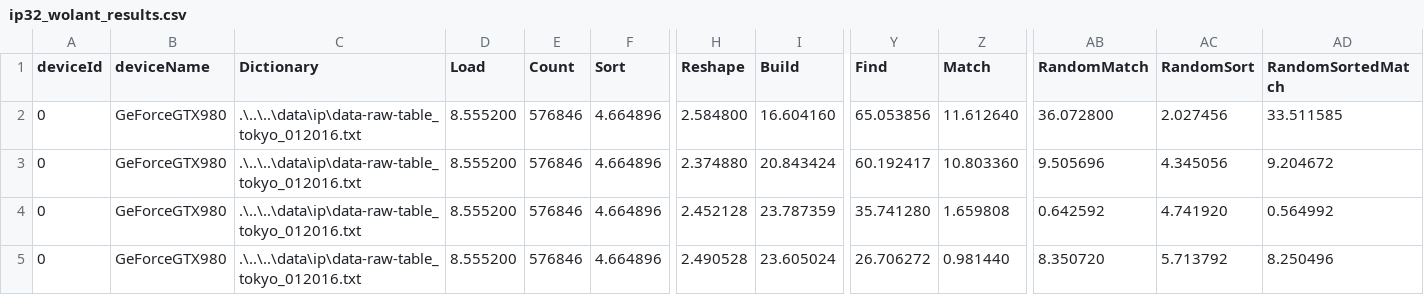
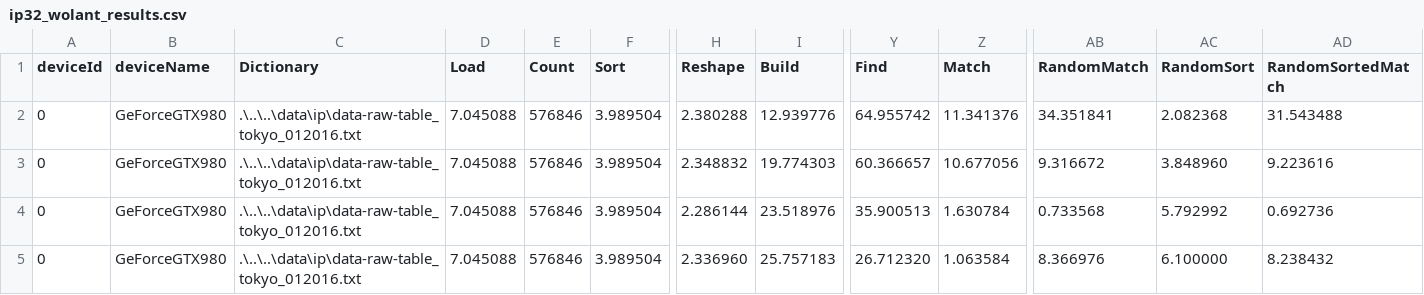
Before and after one commit to matrackif/TrieStrides, a CSV file: ip32_wolant_results.csv, drawn as a sheet; only a part is shown, gaps mark what is left out; the diff covers the shown part only; the diff names each change by its address in the sheet, - before the commit and + after, or states it on an @@ line.

```diff
--- a/ip32_wolant_results.csv
+++ b/ip32_wolant_results.csv
-D2:D5 (Load): 8.555200
+D2:D5 (Load): 7.045088
-F2:F5 (Sort): 4.664896
+F2:F5 (Sort): 3.989504
-H2 (Reshape): 2.584800
+H2 (Reshape): 2.380288
-I2 (Build): 16.604160
+I2 (Build): 12.939776
-Y2 (Find): 65.053856
+Y2 (Find): 64.955742
-Z2 (Match): 11.612640
+Z2 (Match): 11.341376
-AB2 (RandomMatch): 36.072800
+AB2 (RandomMatch): 34.351841
-AC2 (RandomSort): 2.027456
+AC2 (RandomSort): 2.082368
-AD2 (RandomSortedMatch): 33.511585
+AD2 (RandomSortedMatch): 31.543488
-H3 (Reshape): 2.374880
+H3 (Reshape): 2.348832
-I3 (Build): 20.843424
+I3 (Build): 19.774303
-Y3 (Find): 60.192417
+Y3 (Find): 60.366657
-Z3 (Match): 10.803360
+Z3 (Match): 10.677056
-AB3 (RandomMatch): 9.505696
+AB3 (RandomMatch): 9.316672
-AC3 (RandomSort): 4.345056
+AC3 (RandomSort): 3.848960
-AD3 (RandomSortedMatch): 9.204672
+AD3 (RandomSortedMatch): 9.223616
-H4 (Reshape): 2.452128
+H4 (Reshape): 2.286144
-I4 (Build): 23.787359
+I4 (Build): 23.518976
-Y4 (Find): 35.741280
+Y4 (Find): 35.900513
-Z4 (Match): 1.659808
+Z4 (Match): 1.630784
-AB4 (RandomMatch): 0.642592
+AB4 (RandomMatch): 0.733568
-AC4 (RandomSort): 4.741920
+AC4 (RandomSort): 5.792992
-AD4 (RandomSortedMatch): 0.564992
+AD4 (RandomSortedMatch): 0.692736
-H5 (Reshape): 2.490528
+H5 (Reshape): 2.336960
-I5 (Build): 23.605024
+I5 (Build): 25.757183
-Y5 (Find): 26.706272
+Y5 (Find): 26.712320
-Z5 (Match): 0.981440
+Z5 (Match): 1.063584
-AB5 (RandomMatch): 8.350720
+AB5 (RandomMatch): 8.366976
-AC5 (RandomSort): 5.713792
+AC5 (RandomSort): 6.100000
-AD5 (RandomSortedMatch): 8.250496
+AD5 (RandomSortedMatch): 8.238432
```
Also changed, not shown: 1 added row and 72 edited cells elsewhere in this file, ip32_equal_dist_results.csv, ip32_fst_results.csv, 1 other file.
